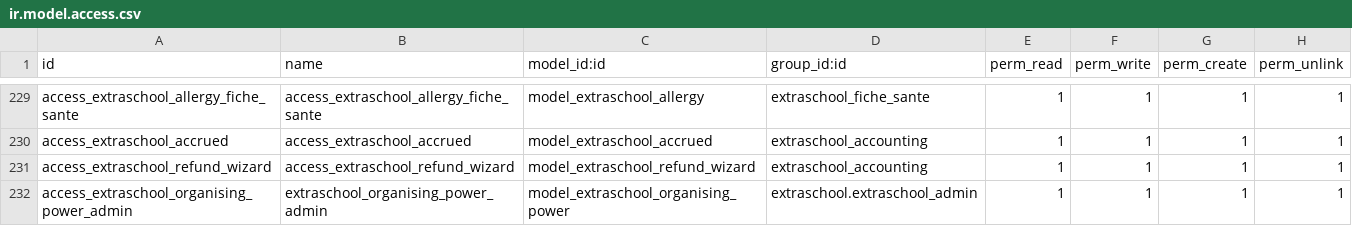
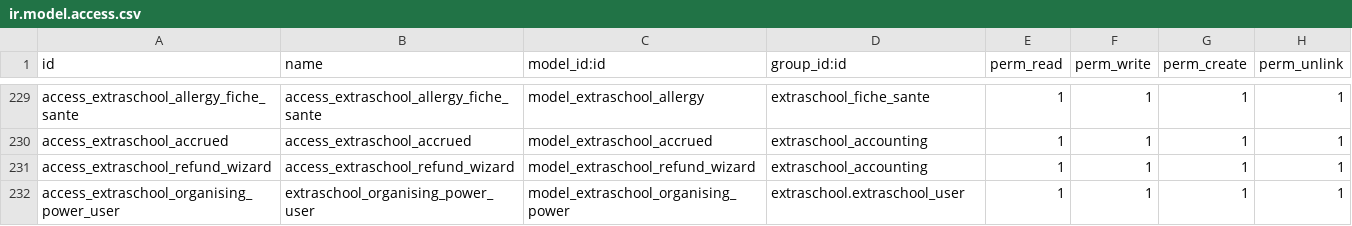
Before and after one commit to IMIO/extraschool, a CSV file: security/ir.model.access.csv, drawn as a sheet; only a part is shown, gaps mark what is left out.

Commit message:
[FIX] création fiche child par direction

```diff
--- a/security/ir.model.access.csv
+++ b/security/ir.model.access.csv
@@ -231,2 +231,2 @@ access_extraschool_accrued,access_extraschool_accrued,model_extraschool_accrued,
 access_extraschool_refund_wizard,access_extraschool_refund_wizard,model_extraschool_refund_wizard,extraschool_accounting,1,1,1,1
-access_extraschool_organising_power_admin,extraschool_organising_power_admin,model_extraschool_organising_power,extraschool.extraschool_admin,1,1,1,1
+access_extraschool_organising_power_user,extraschool_organising_power_user,model_extraschool_organising_power,extraschool.extraschool_user,1,1,1,1
```
